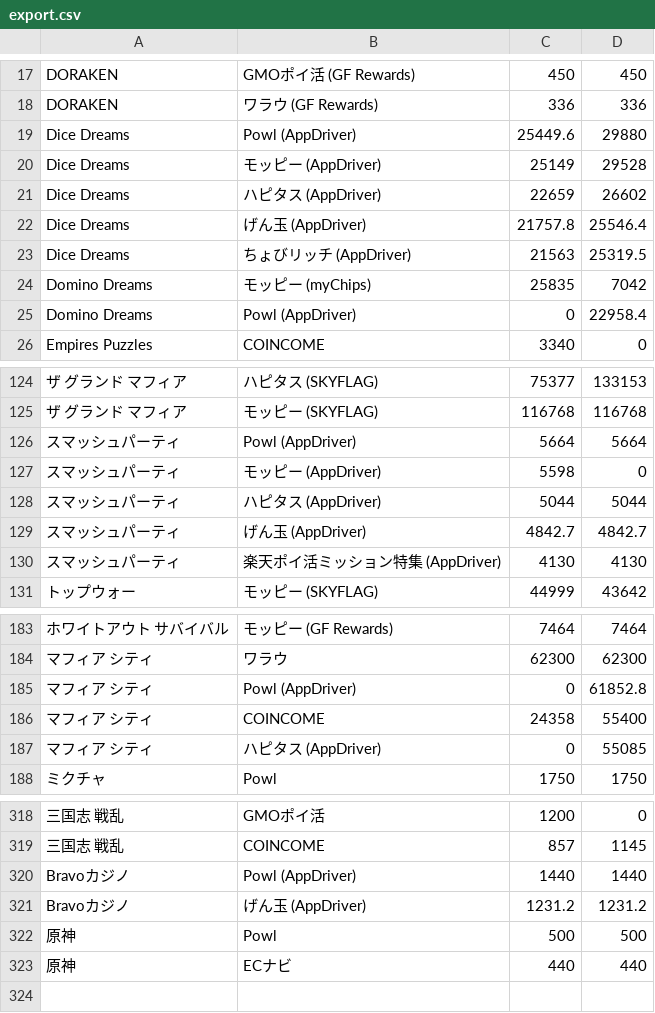
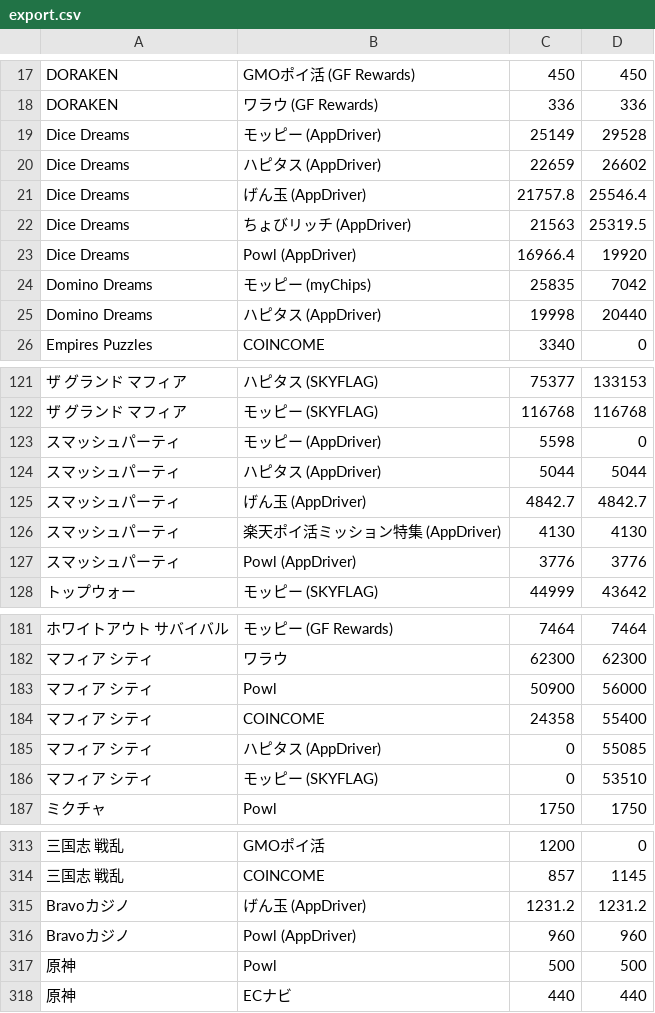
Before and after one commit to kochalog/dokotoku-data, a CSV file: daily/export.csv, drawn as a sheet; only a part is shown, gaps mark what is left out; removed rows and columns are numbered as before the commit, all else as after; the diff covers the shown part only; the diff names each change by its address in the sheet, - before the commit and + after, or states it on an @@ line.

```diff
--- a/daily/export.csv
+++ b/daily/export.csv
-row 19: Dice Dreams | Powl (AppDriver) | 25449.6 | 29880
+row 23: Dice Dreams | Powl (AppDriver) | 16966.4 | 19920
-B25: Powl (AppDriver)
+B25: ハピタス (AppDriver)
-C25: 0
+C25: 19998
-D25: 22958.4
+D25: 20440
-row 126: スマッシュパーティ | Powl (AppDriver) | 5664 | 5664
+row 127: スマッシュパーティ | Powl (AppDriver) | 3776 | 3776
-row 185: マフィア シティ | Powl (AppDriver) | 0 | 61852.8
+row 183: マフィア シティ | Powl | 50900 | 56000
+row 186: マフィア シティ | モッピー (SKYFLAG) | 0 | 53510
-row 320: Bravoカジノ | Powl (AppDriver) | 1440 | 1440
+row 316: Bravoカジノ | Powl (AppDriver) | 960 | 960
```
Also changed, not shown: 10 added rows, 16 removed rows and 3 edited cells elsewhere in this file, 2 other files.
